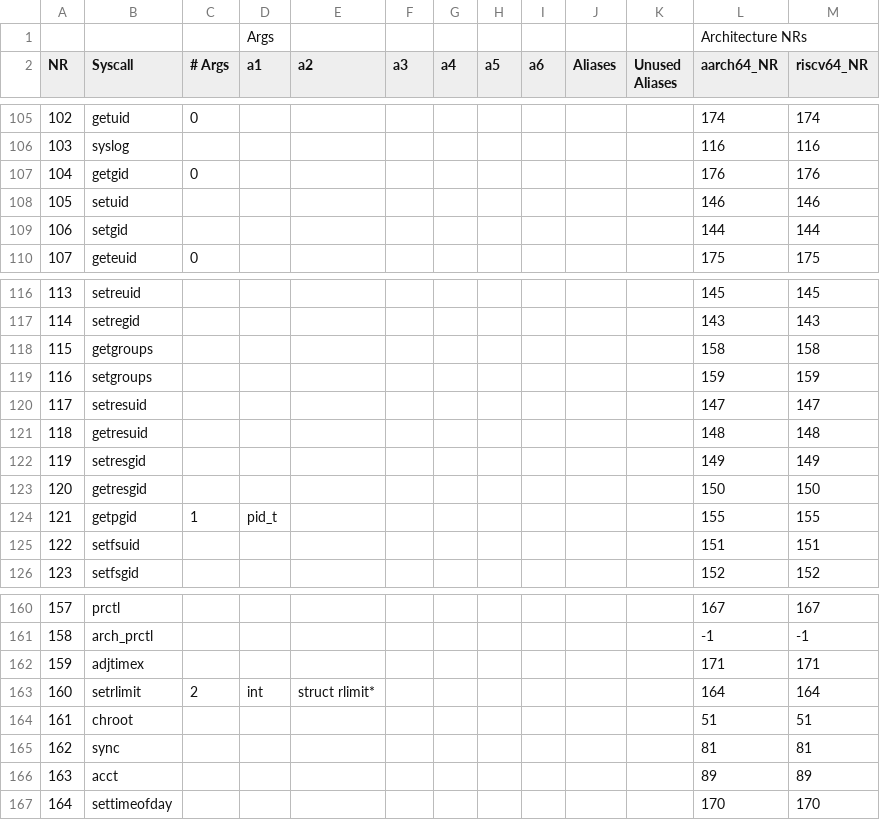
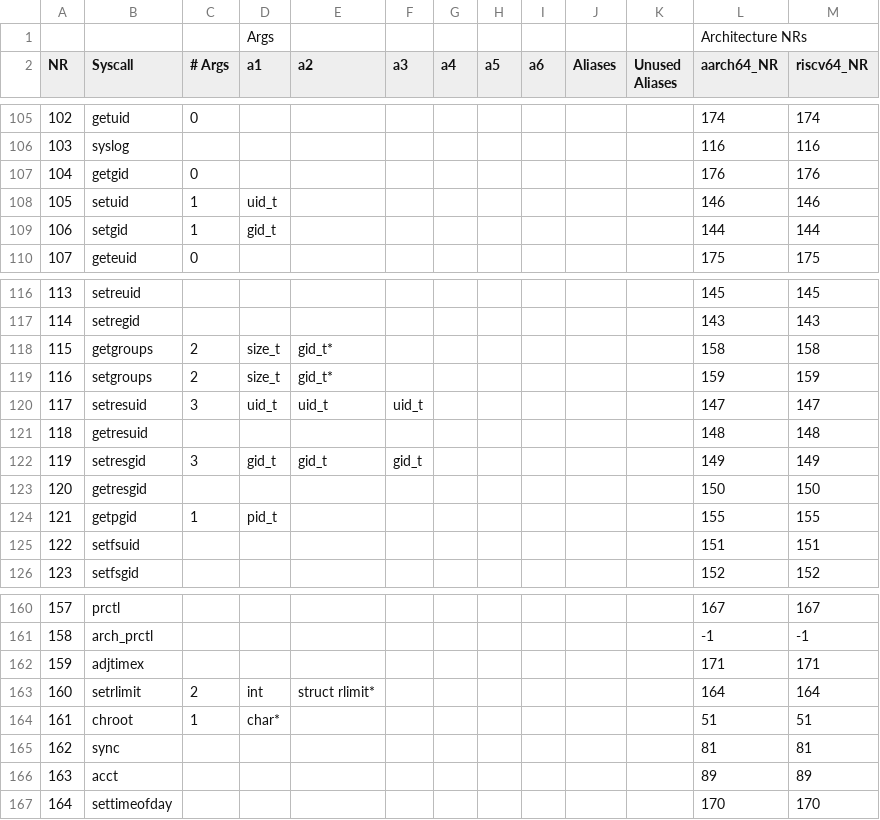
Before and after one commit to arjunr2/WALI, a CSV file: scripts/syscall_full_format.csv, drawn as a sheet; only a part is shown, gaps mark what is left out.

Commit message:
Sshd + extra syscalls

```diff
--- a/scripts/syscall_full_format.csv
+++ b/scripts/syscall_full_format.csv
@@ -107,4 +107,4 @@ NR,Syscall,# Args,a1,a2,a3,a4,a5,a6,Aliases,Unused Aliases,aarch64_NR,riscv64_NR
 104,getgid,0,,,,,,,,,176,176
-105,setuid,,,,,,,,,,146,146
-106,setgid,,,,,,,,,,144,144
+105,setuid,1,uid_t,,,,,,,,146,146
+106,setgid,1,gid_t,,,,,,,,144,144
 107,geteuid,0,,,,,,,,,175,175
@@ -117,7 +117,7 @@ NR,Syscall,# Args,a1,a2,a3,a4,a5,a6,Aliases,Unused Aliases,aarch64_NR,riscv64_NR
 114,setregid,,,,,,,,,,143,143
-115,getgroups,,,,,,,,,,158,158
-116,setgroups,,,,,,,,,,159,159
-117,setresuid,,,,,,,,,,147,147
+115,getgroups,2,size_t,gid_t*,,,,,,,158,158
+116,setgroups,2,size_t,gid_t*,,,,,,,159,159
+117,setresuid,3,uid_t,uid_t,uid_t,,,,,,147,147
 118,getresuid,,,,,,,,,,148,148
-119,setresgid,,,,,,,,,,149,149
+119,setresgid,3,gid_t,gid_t,gid_t,,,,,,149,149
 120,getresgid,,,,,,,,,,150,150
@@ -163,3 +163,3 @@ NR,Syscall,# Args,a1,a2,a3,a4,a5,a6,Aliases,Unused Aliases,aarch64_NR,riscv64_NR
 160,setrlimit,2,int,struct rlimit*,,,,,,,164,164
-161,chroot,,,,,,,,,,51,51
+161,chroot,1,char*,,,,,,,,51,51
 162,sync,,,,,,,,,,81,81
```
Also changed, not shown: 4 other files.
